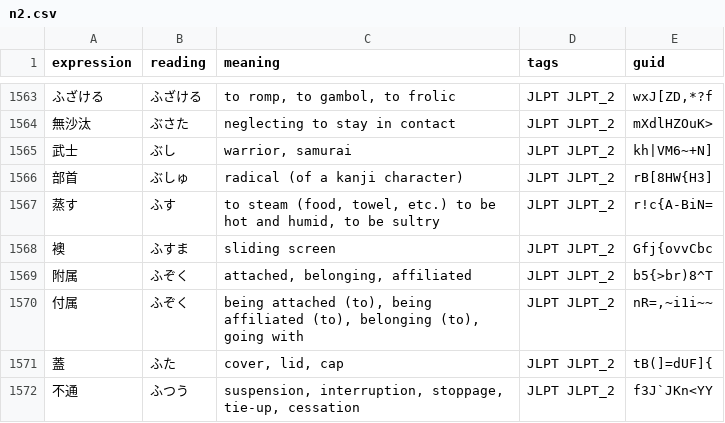
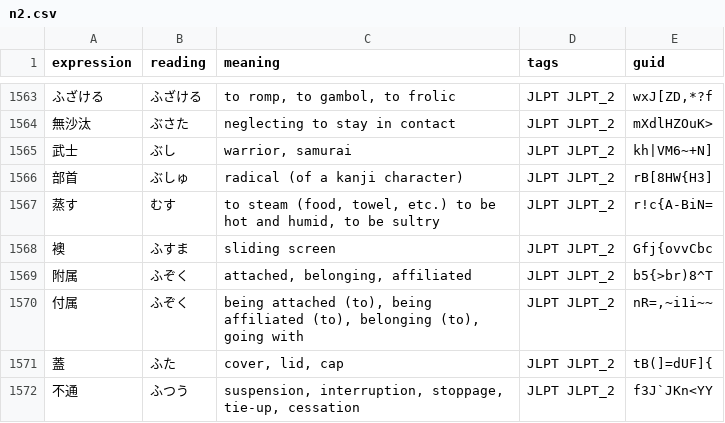
Before and after one commit to songch9511/JLPT-app, a CSV file: data/raw/n2.csv, drawn as a sheet; only a part is shown, gaps mark what is left out.

```diff
--- a/data/raw/n2.csv
+++ b/data/raw/n2.csv
@@ -1566,3 +1566,3 @@ expression,reading,meaning,tags,guid
 部首,ぶしゅ,radical (of a kanji character),JLPT JLPT_2,rB[8HW{H3]
-蒸す,ふす,"to steam (food, towel, etc.) to be hot and humid, to be sultry",JLPT JLPT_2,r!c{A-BiN=
+蒸す,むす,"to steam (food, towel, etc.) to be hot and humid, to be sultry",JLPT JLPT_2,r!c{A-BiN=
 襖,ふすま,sliding screen,JLPT JLPT_2,Gfj{ovvCbc
```
Also changed, not shown: data/raw/n1.csv, data/tags/audit/source-errors.csv, 32 other files.
